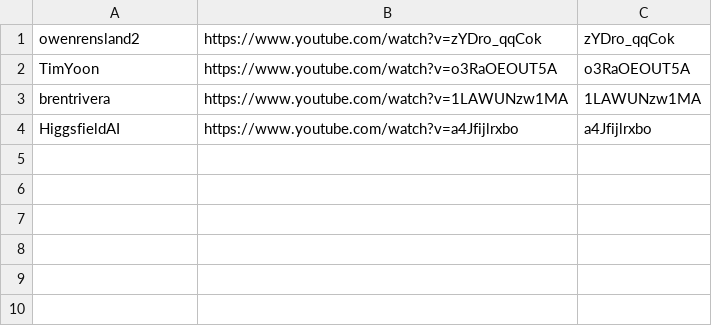
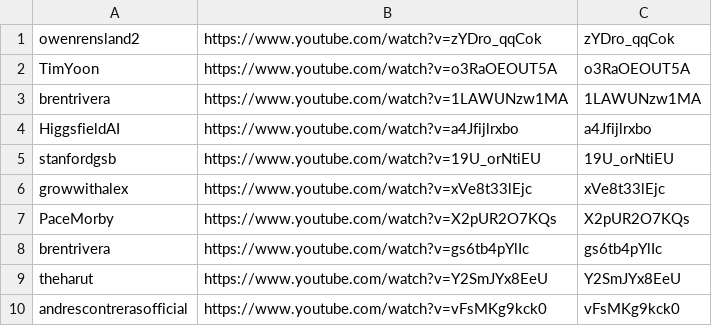
Before and after one commit to technirmata/yt-deep-knowledge-distributed, a TSV file: queue/phase4-remaining.tsv, drawn as a sheet.

Commit message:
watch+learn: queue new uploads 2026-08-05T14:20Z

```diff
--- a/queue/phase4-remaining.tsv
+++ b/queue/phase4-remaining.tsv
@@ -4 +4,7 @@ brentrivera	https://www.youtube.com/watch?v=1LAWUNzw1MA	1LAWUNzw1MA
 HiggsfieldAI	https://www.youtube.com/watch?v=a4Jfijlrxbo	a4Jfijlrxbo
+stanfordgsb	https://www.youtube.com/watch?v=19U_orNtiEU	19U_orNtiEU
+growwithalex	https://www.youtube.com/watch?v=xVe8t33lEjc	xVe8t33lEjc
+PaceMorby	https://www.youtube.com/watch?v=X2pUR2O7KQs	X2pUR2O7KQs
+brentrivera	https://www.youtube.com/watch?v=gs6tb4pYlIc	gs6tb4pYlIc
+theharut	https://www.youtube.com/watch?v=Y2SmJYx8EeU	Y2SmJYx8EeU
+andrescontrerasofficial	https://www.youtube.com/watch?v=vFsMKg9kck0	vFsMKg9kck0
```
